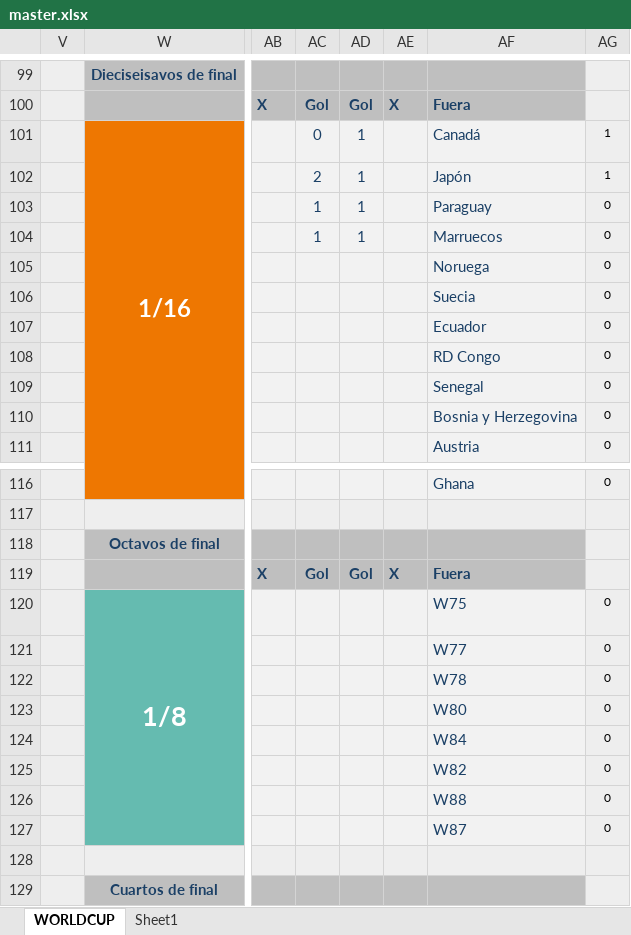
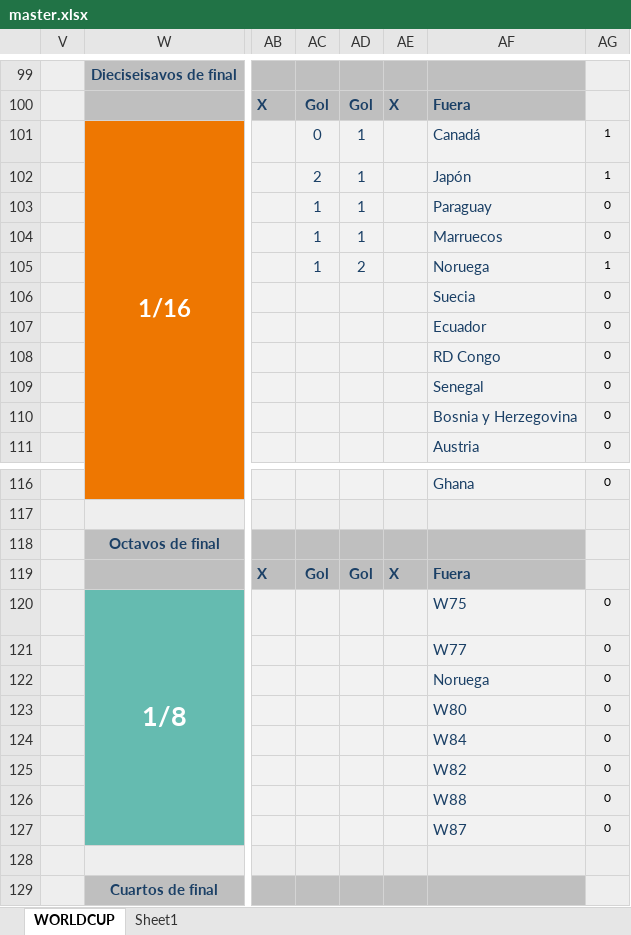
Before and after one commit to caicedodavid/quiniela, an Excel workbook: data/master.xlsx, sheet WORLDCUP, drawn as a sheet; only a part is shown, gaps mark what is left out; values as stored, in another font and other column widths than the file's, no borders; conditional formats not drawn; the diff names each change by its address in the sheet, - before the commit and + after, or states it on an @@ line.

```diff
--- a/data/master.xlsx (sheet WORLDCUP)
+++ b/data/master.xlsx (sheet WORLDCUP)
-AC105: (empty)
+AC105: 1
-AD105: (empty)
+AD105: 2
-AG105: 0
+AG105: 1
-AF122: W78
+AF122: Noruega
```
Also changed, not shown: hidden cells, 1 other file.
